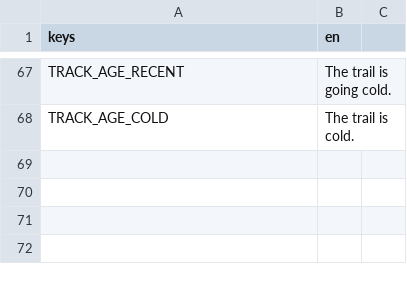
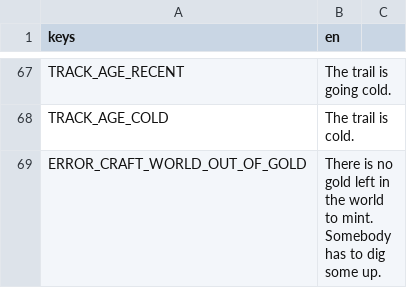
Before and after one commit to tfelix/bestia-behemoth, a CSV file: bestia-client/src/Localization/general.csv, drawn as a sheet; only a part is shown, gaps mark what is left out; the diff names each change by its address in the sheet, - before the commit and + after, or states it on an @@ line.

```diff
--- a/bestia-client/src/Localization/general.csv
+++ b/bestia-client/src/Localization/general.csv
+row 69: ERROR_CRAFT_WORLD_OUT_OF_GOLD | There is no gold left in the world to mint. Somebody has to dig some up.
```
Also changed, not shown: 7 other files.
